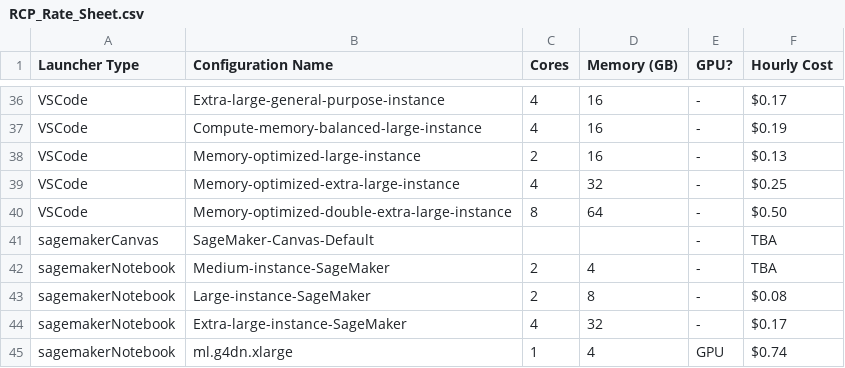
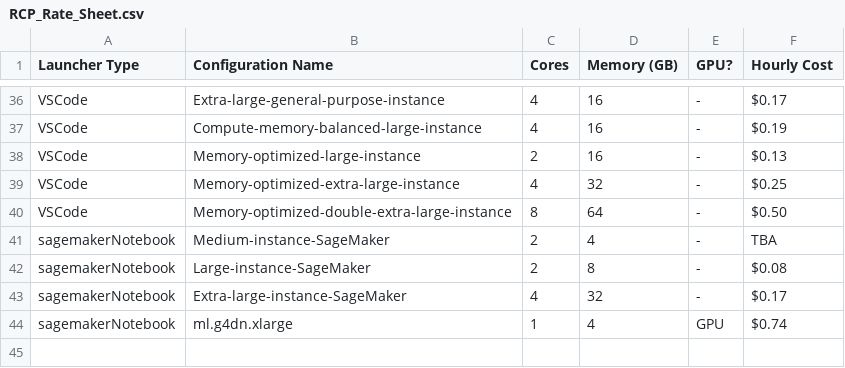
Before and after one commit to hbs-rcs/hbsrcp-docs, a CSV file: docs/RCP_Rate_Sheet.csv, drawn as a sheet; only a part is shown, gaps mark what is left out.

Commit message:
testing removing SM Canvas from table to fix sorting

```diff
--- a/docs/RCP_Rate_Sheet.csv
+++ b/docs/RCP_Rate_Sheet.csv
@@ -40,3 +40,2 @@ VSCode,Memory-optimized-extra-large-instance,4,32,-,$0.25
 VSCode,Memory-optimized-double-extra-large-instance,8,64,-,$0.50
-sagemakerCanvas,SageMaker-Canvas-Default,,,-,TBA
 sagemakerNotebook,Medium-instance-SageMaker,2,4,-,TBA
```
